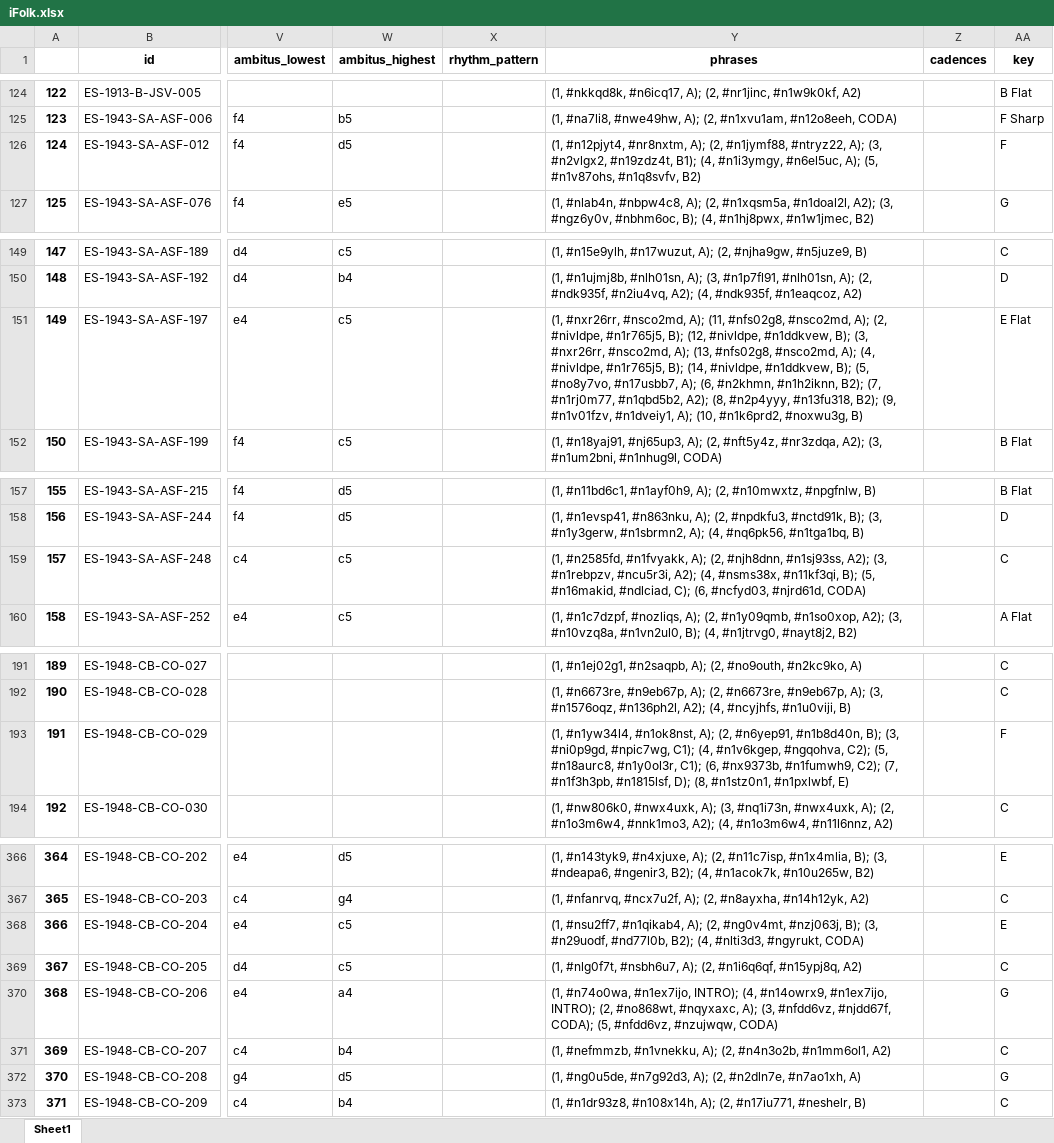
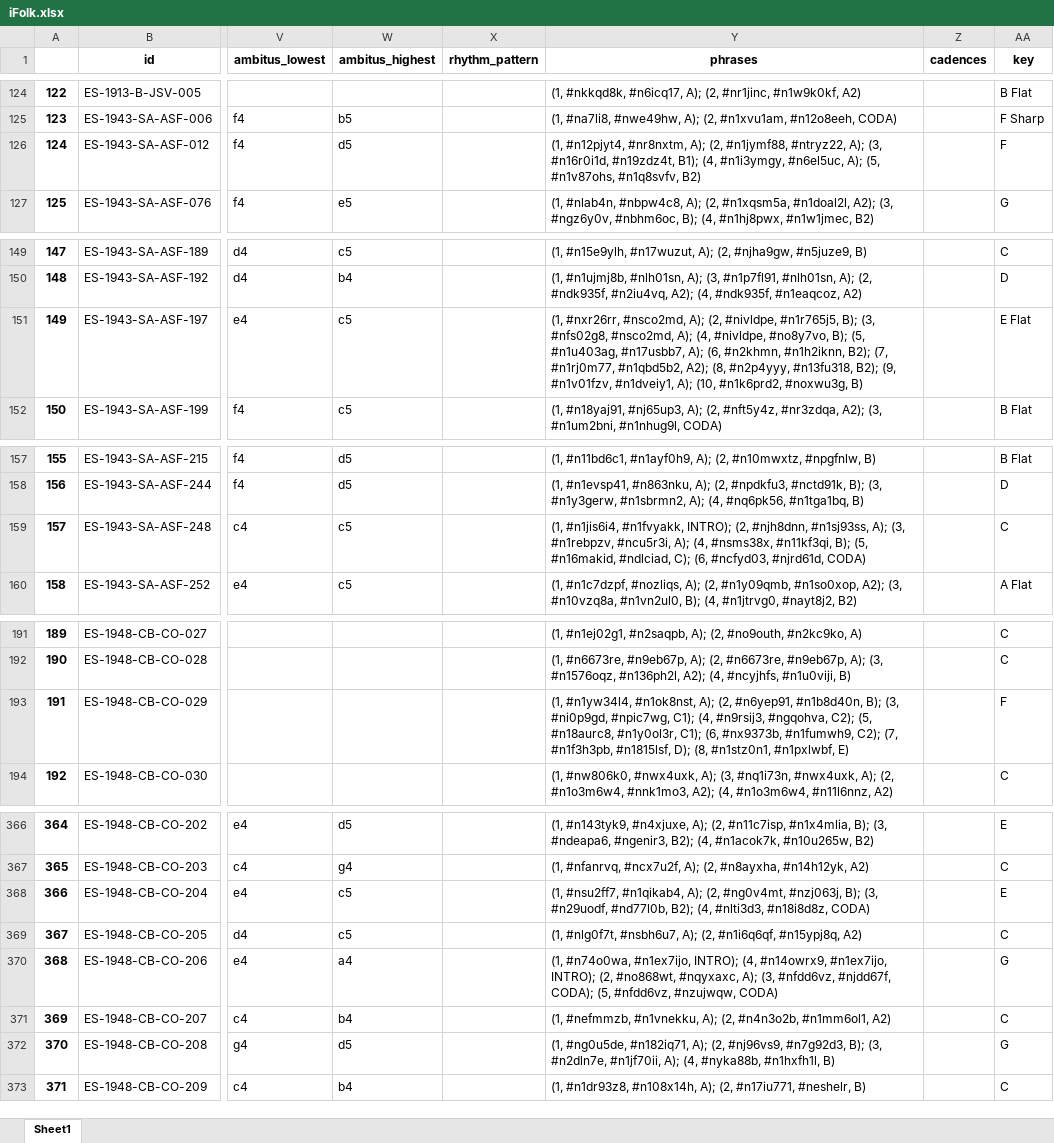
Before and after one commit to EA-Digifolk/iFolk, an Excel workbook: iFolk.xlsx, sheet Sheet1, drawn as a sheet; only a part is shown, gaps mark what is left out; values as stored, in another font and other column widths than the file's, no borders; the diff covers the shown part only; the diff names each change by its address in the sheet, - before the commit and + after, or states it on an @@ line.

```diff
--- a/iFolk.xlsx (sheet Sheet1)
+++ b/iFolk.xlsx (sheet Sheet1)
-Y126 (phrases): …A); (3, #n2vlgx2, #n19zdz4t, B1);…
+Y126 (phrases): …A); (3, #n16r0i1d, #n19zdz4t, B1);…
-Y151 (phrases): …#nsco2md, A); (11, #nfs02g8, #nsco2md, A); (2, #nivldpe, #n1r765j5, B); (12, #nivldpe, #n1ddkvew, B); (3, #nxr26rr, #nsco2md, A); (13, #nfs02g8, #nsco2md, A); (4, #nivldpe, #n1r765j5, B); (14, #nivldpe, #n1ddkvew, B); (5, #no8y7vo, #n17usbb7, A);…
+Y151 (phrases): …#nsco2md, A); (2, #nivldpe, #n1r765j5, B); (3, #nfs02g8, #nsco2md, A); (4, #nivldpe, #no8y7vo, B); (5, #n1u403ag, #n17usbb7, A);…
-Y159 (phrases): (1, #n2585fd, #n1fvyakk, A); (2, #njh8dnn, #n1sj93ss, A2); (3, #n1rebpzv, #ncu5r3i, A2); (4, #nsms38x,…
+Y159 (phrases): (1, #n1jis6i4, #n1fvyakk, INTRO); (2, #njh8dnn, #n1sj93ss, A); (3, #n1rebpzv, #ncu5r3i, A); (4, #nsms38x,…
-Y193 (phrases): …C1); (4, #n1v6kgep, #ngqohva, C2);…
+Y193 (phrases): …C1); (4, #n9rsij3, #ngqohva, C2);…
-Y368 (phrases): …(4, #nlti3d3, #ngyrukt, CODA)
+Y368 (phrases): …(4, #nlti3d3, #n18i8d8z, CODA)
-Y372 (phrases): (1, #ng0u5de, #n7g92d3, A); (2, #n2dln7e, #n7ao1xh, A)
+Y372 (phrases): (1, #ng0u5de, #n182iq71, A); (2, #nj96vs9, #n7g92d3, B); (3, #n2dln7e, #n1jf70ii, A); (4, #nyka88b, #n1hxfh1l, B)
```
Also changed, not shown: 30 edited cells elsewhere in this sheet.
